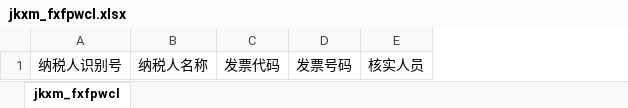
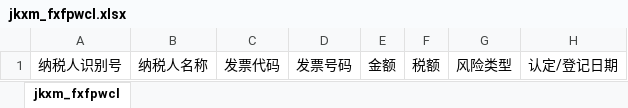
Before and after one commit to HaoRan98/knowledgebase, an Excel workbook: runtime/export/jkxm_fxfpwcl.xlsx, sheet jkxm_fxfpwcl, drawn as a sheet; values as stored, in another font and other column widths than the file's, no borders; removed rows and columns are numbered as before the commit, all else as after; the diff names each change by its address in the sheet, - before the commit and + after, or states it on an @@ line.

Commit message:
jkxm II

```diff
--- a/runtime/export/jkxm_fxfpwcl.xlsx (sheet jkxm_fxfpwcl)
+++ b/runtime/export/jkxm_fxfpwcl.xlsx (sheet jkxm_fxfpwcl)
-column E, row 1: 核实人员
+column E, row 1: 金额
+column F, row 1: 税额
+column G, row 1: 风险类型
+column H, row 1: 认定/登记日期
```
Also changed, not shown: runtime/export/jkxm_fc.xlsx, runtime/export/jkxm_pgwbj.xlsx, 9 other files.
